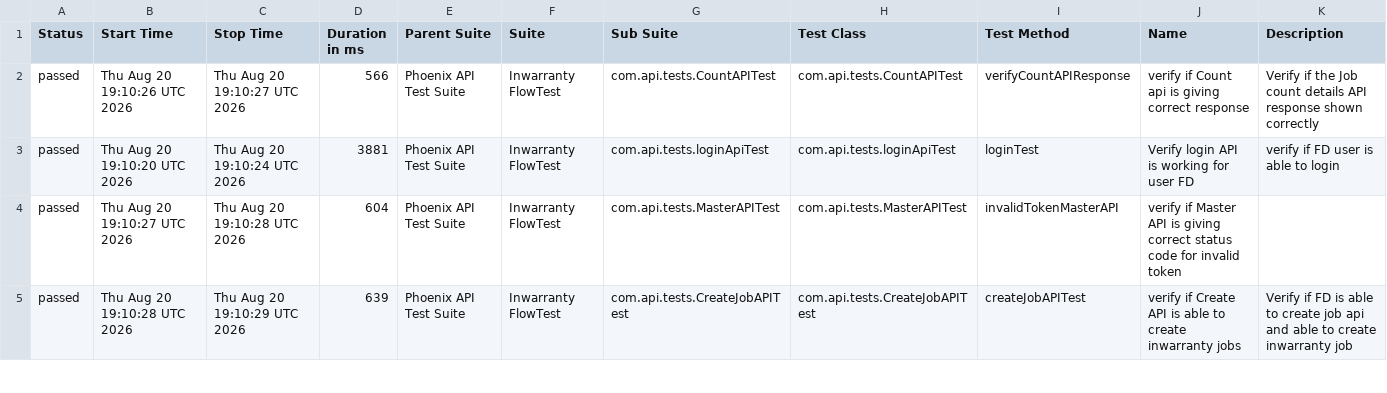
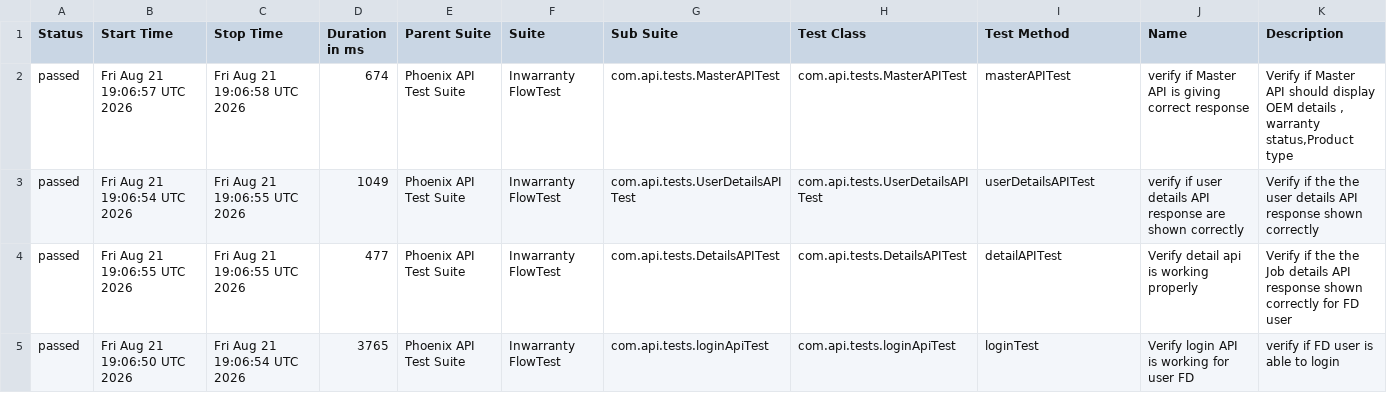
Before and after one commit to iamsourabh434/PhoenixTestAutomationFramework, a CSV file: data/suites.csv, drawn as a sheet; only a part is shown; the diff covers the shown part only.

```diff
--- a/data/suites.csv
+++ b/data/suites.csv
@@ -1,5 +1,5 @@
 "Status","Start Time","Stop Time","Duration in ms","Parent Suite","Suite","Sub Suite","Test Class","Test Method","Name","Description"
-"passed","Thu Aug 20 19:10:26 UTC 2026","Thu Aug 20 19:10:27 UTC 2026","566","Phoenix API Test Suite","Inwarranty FlowTest","com.api.tests.CountAPITest","com.api.tests.CountAPITest","verifyCountAPIResponse","verify if Count api is giving correct response","Verify if the Job count details API response shown correctly "
-"passed","Thu Aug 20 19:10:20 UTC 2026","Thu Aug 20 19:10:24 UTC 2026","3881","Phoenix API Test Suite","Inwarranty FlowTest","com.api.tests.loginApiTest","com.api.tests.loginApiTest","loginTest","Verify login API is working for user FD","verify if FD user is able to login"
-"passed","Thu Aug 20 19:10:27 UTC 2026","Thu Aug 20 19:10:28 UTC 2026","604","Phoenix API Test Suite","Inwarranty FlowTest","com.api.tests.MasterAPITest","com.api.tests.MasterAPITest","invalidTokenMasterAPI","verify if Master API is giving correct status code for invalid token",""
-"passed","Thu Aug 20 19:10:28 UTC 2026","Thu Aug 20 19:10:29 UTC 2026","639","Phoenix API Test Suite","Inwarranty FlowTest","com.api.tests.CreateJobAPITest","com.api.tests.CreateJobAPITest","createJobAPITest","verify if Create API is able to create inwarranty jobs","Verify if FD is able to create job api and able to create inwarranty job"
+"passed","Fri Aug 21 19:06:57 UTC 2026","Fri Aug 21 19:06:58 UTC 2026","674","Phoenix API Test Suite","Inwarranty FlowTest","com.api.tests.MasterAPITest","com.api.tests.MasterAPITest","masterAPITest","verify if Master API is giving correct response","Verify if Master API should display OEM details , warranty status,Product type"
+"passed","Fri Aug 21 19:06:54 UTC 2026","Fri Aug 21 19:06:55 UTC 2026","1049","Phoenix API Test Suite","Inwarranty FlowTest","com.api.tests.UserDetailsAPITest","com.api.tests.UserDetailsAPITest","userDetailsAPITest","verify if user details API response are shown correctly","Verify if the the user details API response shown correctly"
+"passed","Fri Aug 21 19:06:55 UTC 2026","Fri Aug 21 19:06:55 UTC 2026","477","Phoenix API Test Suite","Inwarranty FlowTest","com.api.tests.DetailsAPITest","com.api.tests.DetailsAPITest","detailAPITest","Verify detail api is working properly","Verify if the the Job details API response shown correctly for FD user"
+"passed","Fri Aug 21 19:06:50 UTC 2026","Fri Aug 21 19:06:54 UTC 2026","3765","Phoenix API Test Suite","Inwarranty FlowTest","com.api.tests.loginApiTest","com.api.tests.loginApiTest","loginTest","Verify login API is working for user FD","verify if FD user is able to login"
```
Also changed, not shown: 25 edited cells elsewhere in this file, data/behaviors.csv, 52 other files.
